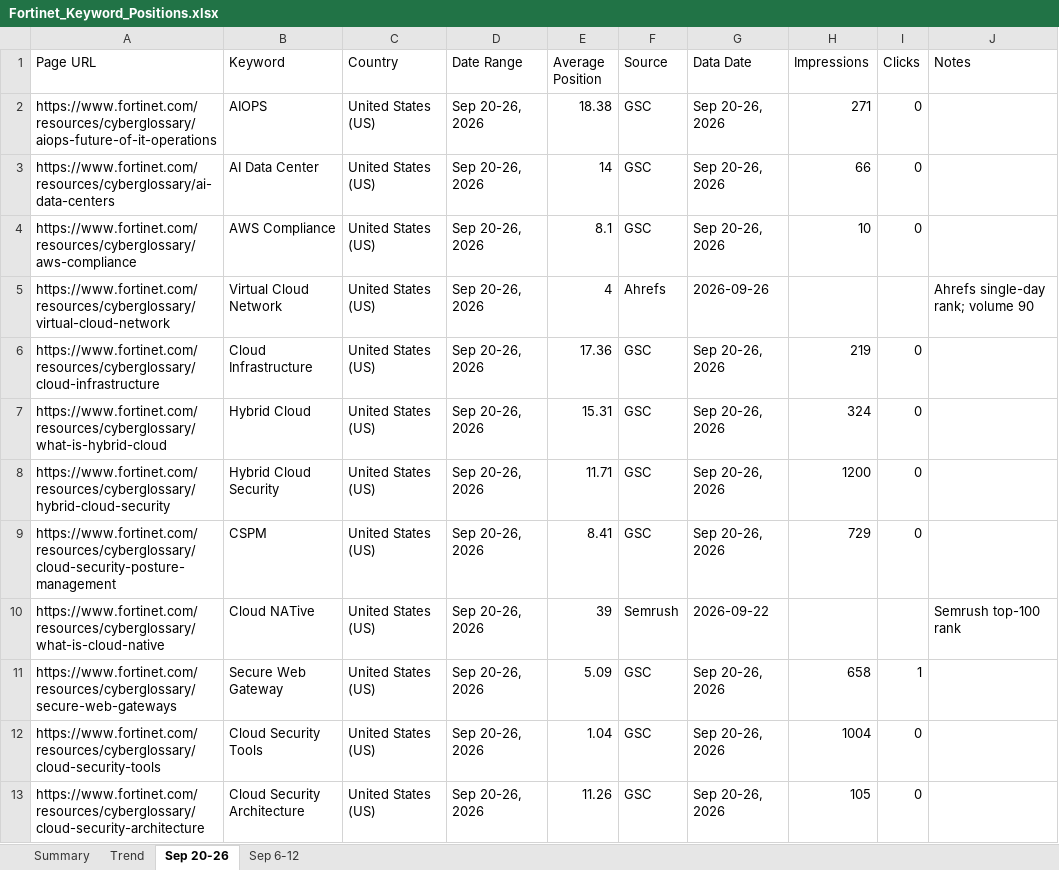
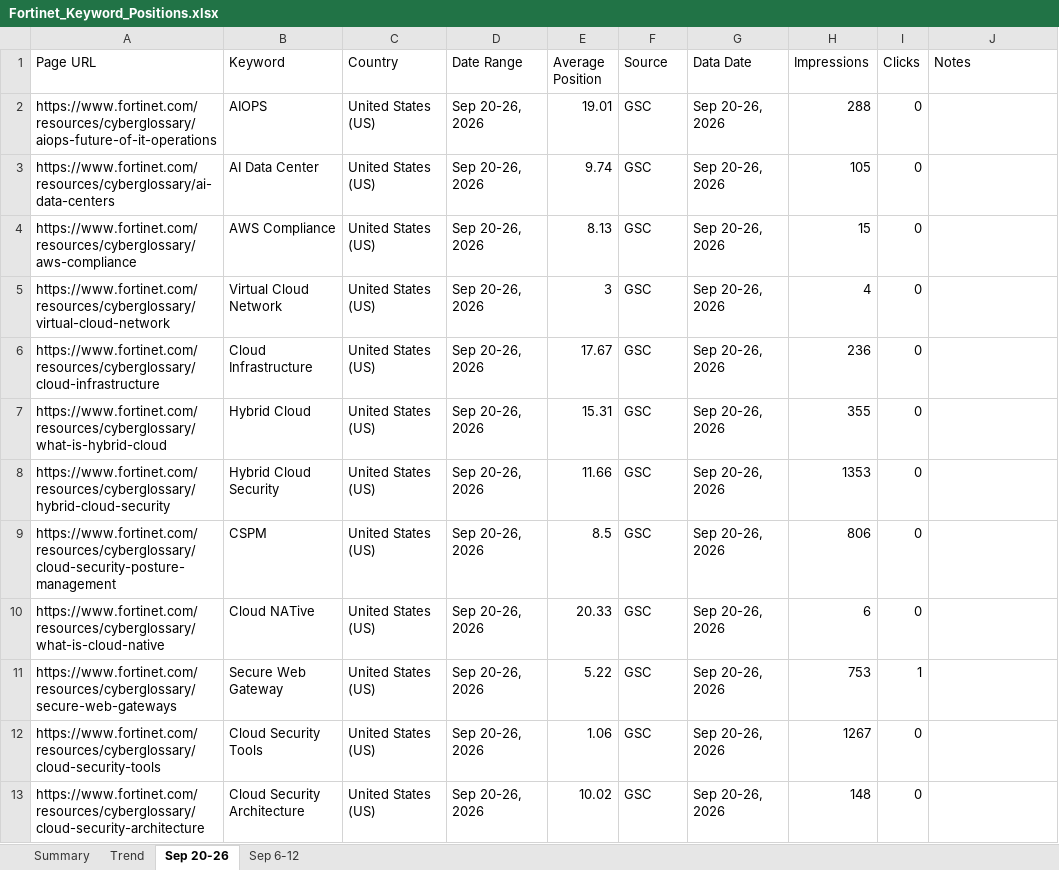
Before and after one commit to sandhika-leadwalnut/GSC_keyword_position, an Excel workbook: Fortinet_Keyword_Positions.xlsx, sheet Sep 20-26, drawn as a sheet; only a part is shown; values as stored, in another font and other column widths than the file's, no cell formats; the diff covers the shown part only; the diff names each change by its address in the sheet, - before the commit and + after, or states it on an @@ line.

```diff
--- a/Fortinet_Keyword_Positions.xlsx (sheet Sep 20-26)
+++ b/Fortinet_Keyword_Positions.xlsx (sheet Sep 20-26)
-E2 (Average Position): 18.38
+E2 (Average Position): 19.01
-H2 (Impressions): 271
+H2 (Impressions): 288
-E3 (Average Position): 14
+E3 (Average Position): 9.74
-H3 (Impressions): 66
+H3 (Impressions): 105
-E4 (Average Position): 8.1
+E4 (Average Position): 8.13
-H4 (Impressions): 10
+H4 (Impressions): 15
-E5 (Average Position): 4
+E5 (Average Position): 3
-F5 (Source): Ahrefs
+F5 (Source): GSC
-G5 (Data Date): 2026-09-26
+G5 (Data Date): Sep 20-26, 2026
-H5 (Impressions): (empty)
+H5 (Impressions): 4
-I5 (Clicks): (empty)
+I5 (Clicks): 0
-J5 (Notes): Ahrefs single-day rank; volume 90
+J5 (Notes): (empty)
-E6 (Average Position): 17.36
+E6 (Average Position): 17.67
-H6 (Impressions): 219
+H6 (Impressions): 236
-H7 (Impressions): 324
+H7 (Impressions): 355
-E8 (Average Position): 11.71
+E8 (Average Position): 11.66
-H8 (Impressions): 1200
+H8 (Impressions): 1353
-E9 (Average Position): 8.41
+E9 (Average Position): 8.5
-H9 (Impressions): 729
+H9 (Impressions): 806
-E10 (Average Position): 39
+E10 (Average Position): 20.33
-F10 (Source): Semrush
+F10 (Source): GSC
-G10 (Data Date): 2026-09-22
+G10 (Data Date): Sep 20-26, 2026
-H10 (Impressions): (empty)
+H10 (Impressions): 6
-I10 (Clicks): (empty)
+I10 (Clicks): 0
-J10 (Notes): Semrush top-100 rank
+J10 (Notes): (empty)
-E11 (Average Position): 5.09
+E11 (Average Position): 5.22
-H11 (Impressions): 658
+H11 (Impressions): 753
-E12 (Average Position): 1.04
+E12 (Average Position): 1.06
-H12 (Impressions): 1004
+H12 (Impressions): 1267
-E13 (Average Position): 11.26
+E13 (Average Position): 10.02
-H13 (Impressions): 105
+H13 (Impressions): 148
```
Also changed, not shown: 872 edited cells elsewhere in this sheet, sheet Trend, sheet Summary, cell formats.
